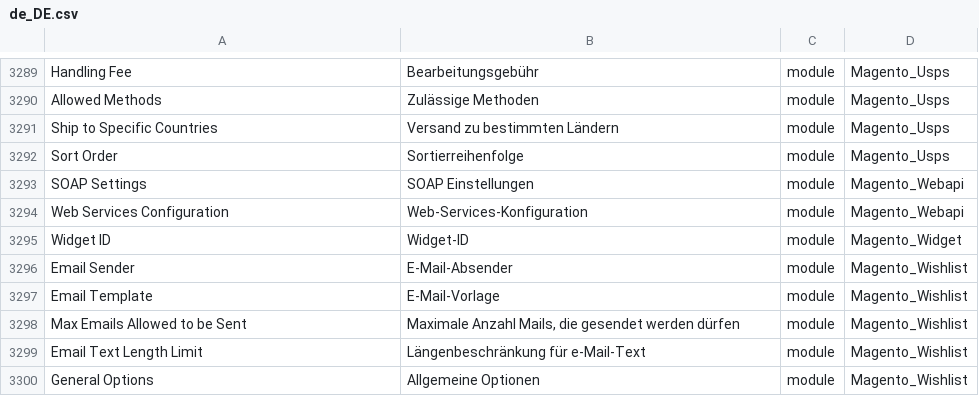
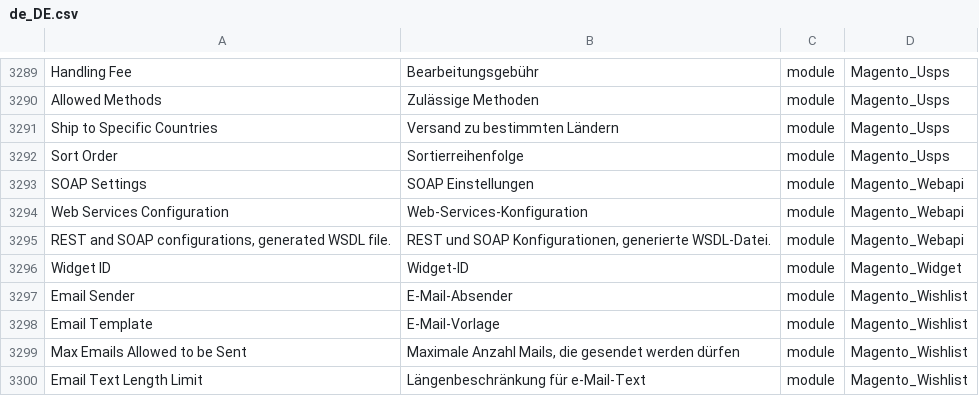
Before and after one commit to therool/language_de_de, a CSV file: de_DE.csv, drawn as a sheet; only a part is shown, gaps mark what is left out; the shorter side is filled out with more unchanged rows; the diff names each change by its address in the sheet, - before the commit and + after, or states it on an @@ line.

```diff
--- a/de_DE.csv
+++ b/de_DE.csv
+row 3295: REST and SOAP configurations, generated WSDL file. | REST und SOAP Konfigurationen, generierte WSDL-Datei. | module | Magento_Webapi
```
Also changed, not shown: 1 other file.
